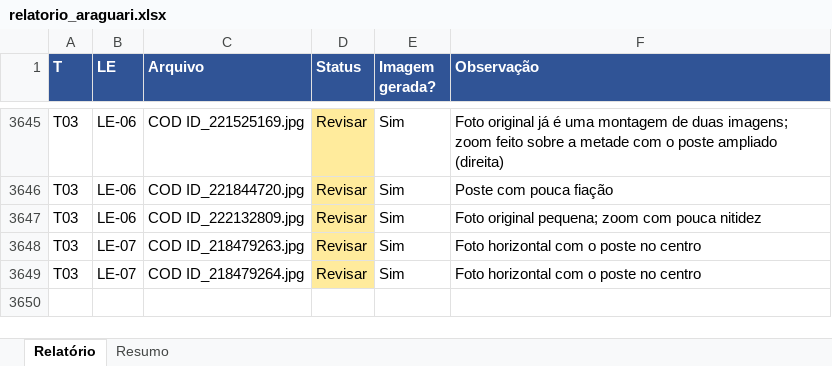
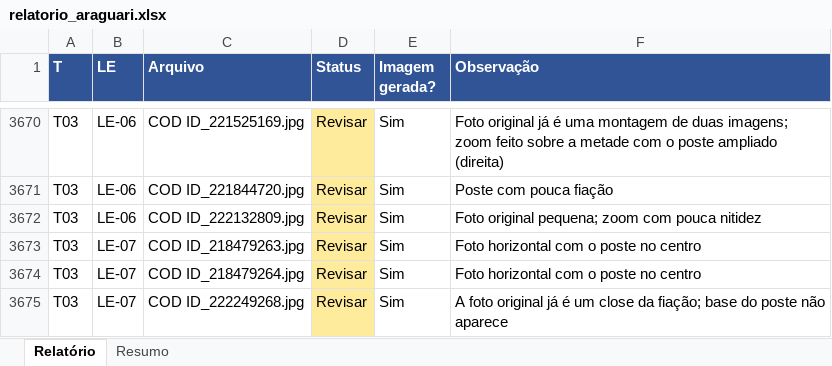
Before and after one commit to ketystudent/Poles-MG---Imagens, an Excel workbook: 2 Documentacao/Araguari/relatorio_araguari.xlsx, sheet Relatório, drawn as a sheet; only a part is shown, gaps mark what is left out; values as stored, in another font and other column widths than the file's, no borders; the diff covers the shown part only; the diff names each change by its address in the sheet, - before the commit and + after, or states it on an @@ line.

```diff
--- a/2 Documentacao/Araguari/relatorio_araguari.xlsx (sheet Relatório)
+++ b/2 Documentacao/Araguari/relatorio_araguari.xlsx (sheet Relatório)
+row 3675: T03 | LE-07 | COD ID_222249268.jpg | Revisar | Sim | A foto original já é um close da fiação; base do poste não aparece
```
Also changed, not shown: 25 added rows elsewhere in this sheet, sheet Resumo, 23 other files.
